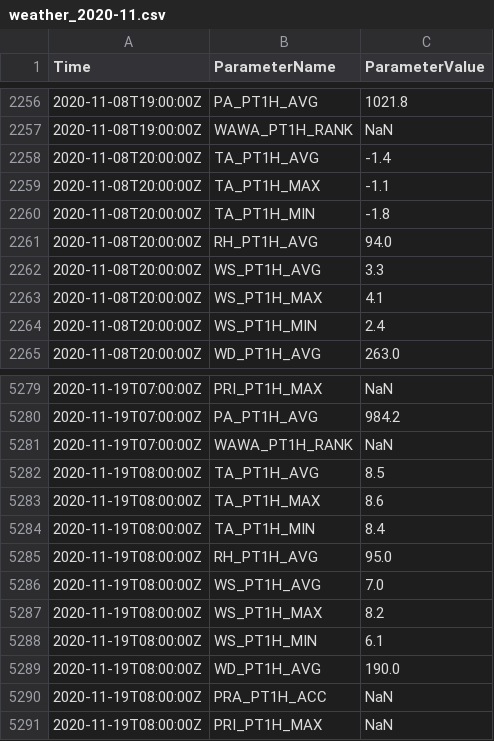
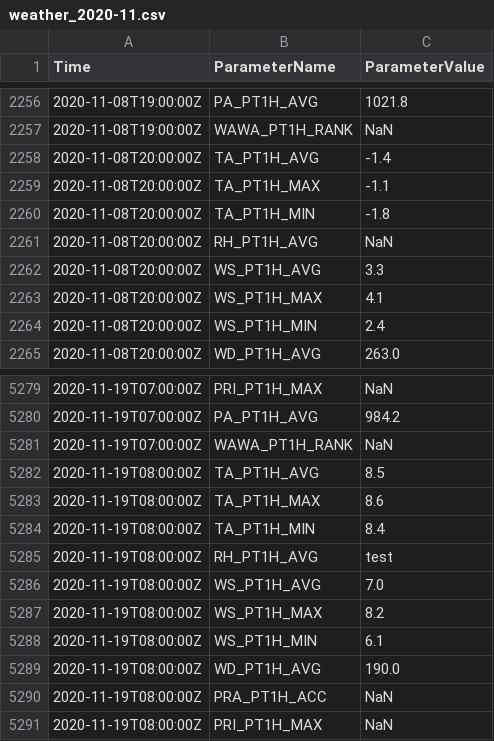
Before and after one commit to shohanursobuj/ML_Internship_Task, a CSV file: weather_2020-11.csv, drawn as a sheet; only a part is shown, gaps mark what is left out.

```diff
--- a/weather_2020-11.csv
+++ b/weather_2020-11.csv
@@ -2260,3 +2260,3 @@ Time,ParameterName,ParameterValue
 2020-11-08T20:00:00Z,TA_PT1H_MIN,-1.8
-2020-11-08T20:00:00Z,RH_PT1H_AVG,94.0
+2020-11-08T20:00:00Z,RH_PT1H_AVG,NaN
 2020-11-08T20:00:00Z,WS_PT1H_AVG,3.3
@@ -5284,3 +5284,3 @@ Time,ParameterName,ParameterValue
 2020-11-19T08:00:00Z,TA_PT1H_MIN,8.4
-2020-11-19T08:00:00Z,RH_PT1H_AVG,95.0
+2020-11-19T08:00:00Z,RH_PT1H_AVG,test
 2020-11-19T08:00:00Z,WS_PT1H_AVG,7.0
```
Also changed, not shown: 2 other files.
